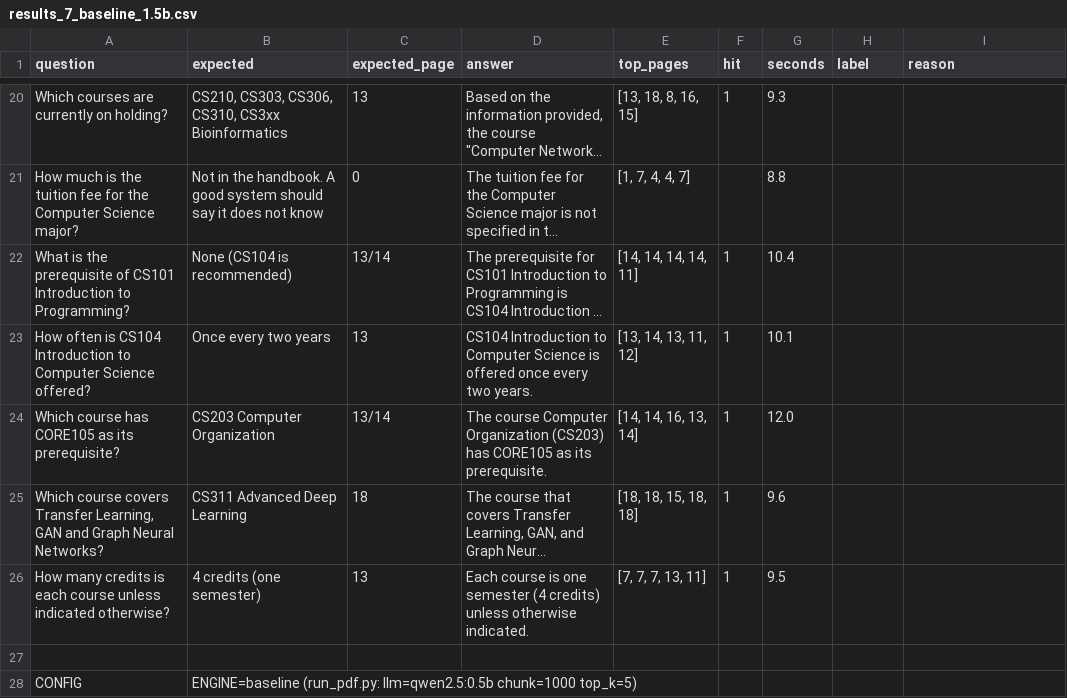
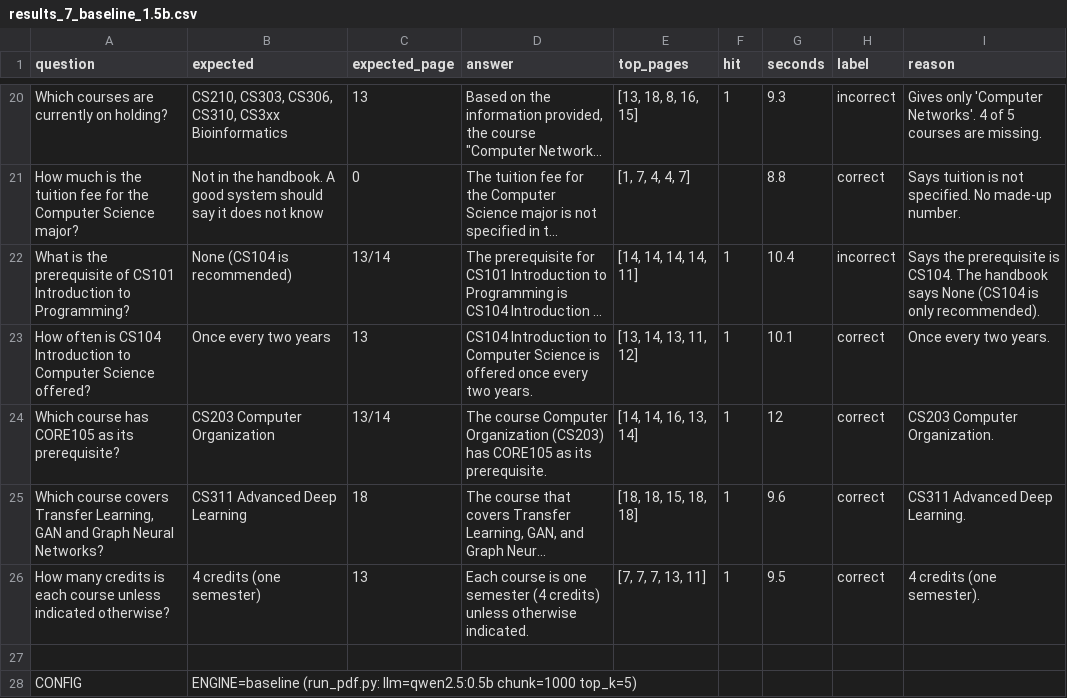
Before and after one commit to ndphucan111/ADL-240133-project, a CSV file: source_code/results_7_baseline_1.5b.csv, drawn as a sheet; only a part is shown, gaps mark what is left out; long unchanged cells end in …; the diff covers the shown part only; the diff names each change by its address in the sheet, - before the commit and + after, or states it on an @@ line.

```diff
--- a/source_code/results_7_baseline_1.5b.csv
+++ b/source_code/results_7_baseline_1.5b.csv
-H20 (label): (empty)
+H20 (label): incorrect
-I20 (reason): (empty)
+I20 (reason): Gives only 'Computer Networks'. 4 of 5 courses are missing.
-H21 (label): (empty)
+H21 (label): correct
-I21 (reason): (empty)
+I21 (reason): Says tuition is not specified. No made-up number.
-H22 (label): (empty)
+H22 (label): incorrect
-I22 (reason): (empty)
+I22 (reason): Says the prerequisite is CS104. The handbook says None (CS104 is only recommended).
-H23:H26 (label): (empty)
+H23:H26 (label): correct
-I23 (reason): (empty)
+I23 (reason): Once every two years.
-G24 (seconds): 12.0
+G24 (seconds): 12
-I24 (reason): (empty)
+I24 (reason): CS203 Computer Organization.
-I25 (reason): (empty)
+I25 (reason): CS311 Advanced Deep Learning.
-I26 (reason): (empty)
+I26 (reason): 4 credits (one semester).
```
Also changed, not shown: 41 edited cells elsewhere in this file, source_code/results_1_baseline_0.5b.csv, source_code/results_5_v3_1.5b.csv, 1 other file.
